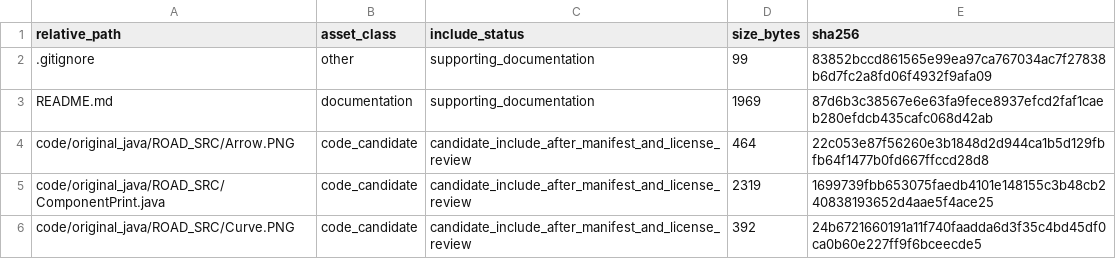
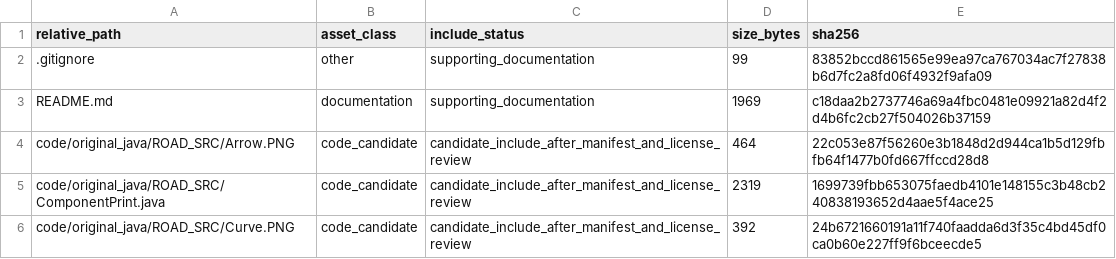
Before and after one commit to dlevinson/paper-2013-08-road-an-interactive-geometric-design-tool-for-transportation-education, a CSV file: PACKAGE_MANIFEST.csv, drawn as a sheet; only a part is shown.

Commit message:
Refresh package release-boundary sidecars

```diff
--- a/PACKAGE_MANIFEST.csv
+++ b/PACKAGE_MANIFEST.csv
@@ -2,3 +2,3 @@ relative_path,asset_class,include_status,size_bytes,sha256
 .gitignore,other,supporting_documentation,99,83852bccd861565e99ea97ca767034ac7f27838b6d7fc2a8fd06f4932f9afa09
-README.md,documentation,supporting_documentation,1969,87d6b3c38567e6e63fa9fece8937efcd2faf1caeb280efdcb435cafc068d42ab
+README.md,documentation,supporting_documentation,1969,c18daa2b2737746a69a4fbc0481e09921a82d4f2d4b6fc2cb27f504026b37159
 code/original_java/ROAD_SRC/Arrow.PNG,code_candidate,candidate_include_after_manifest_and_license_review,464,22c053e87f56260e3b1848d2d944ca1b5d129fbfb64f1477b0fd667ffccd28d8
```
Also changed, not shown: 3 other files.
